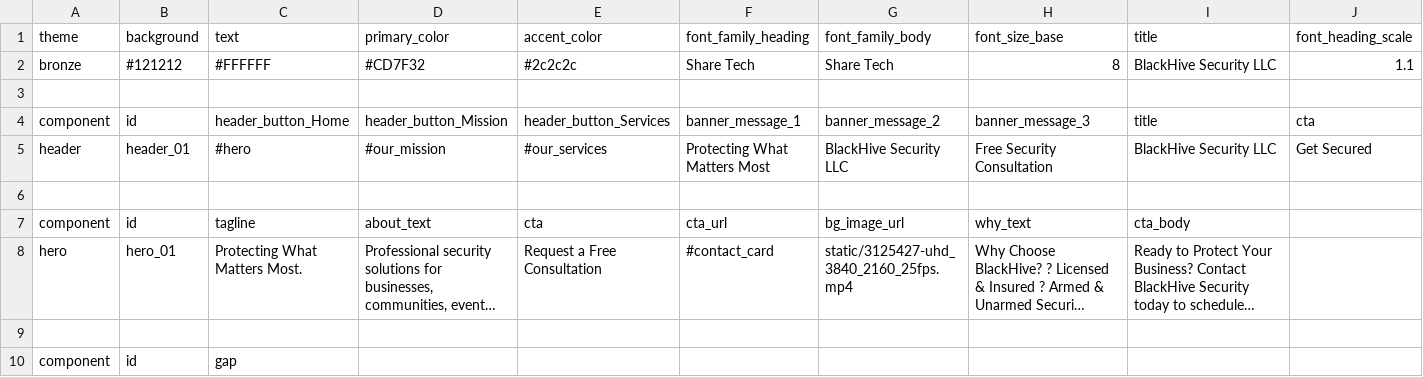
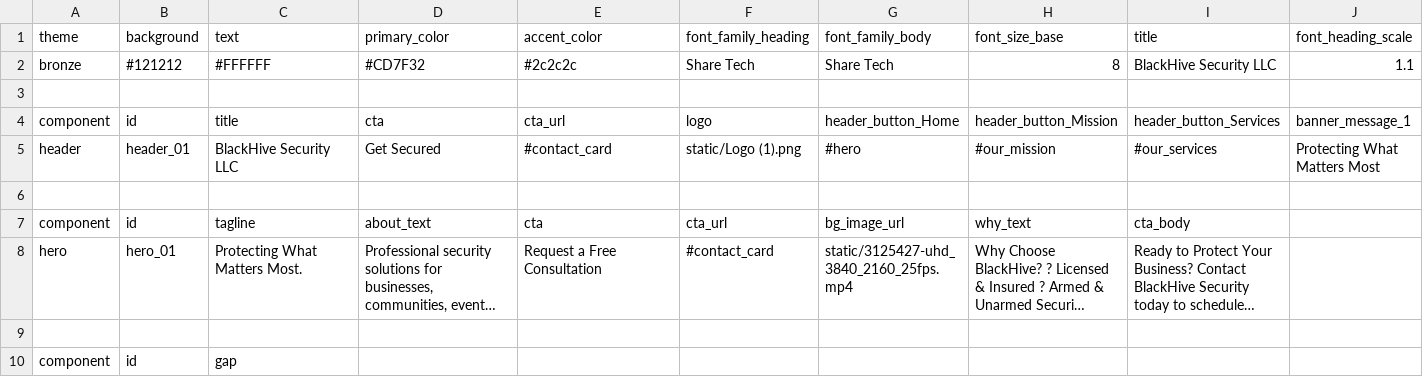
Before and after one commit to innovainformationtechnologies/blackhivesecurityllc, a CSV file: static/sheet.csv, drawn as a sheet; only a part is shown; long unchanged cells end in …; removed rows and columns are numbered as before the commit, all else as after; rows hold the shown columns only; the diff names each change by its address in the sheet, - before the commit and + after, or states it on an @@ line.

```diff
--- a/static/sheet.csv
+++ b/static/sheet.csv
-row 4: component | id | header_button_Home | header_button_Mission | header_button_Services | banner_message_1 | banner_message_2 | banner_message_3 | title | cta
-row 5: header | header_01 | #hero | #our_mission | #our_services | Protecting What Matters Most | BlackHive Security LLC | Free Security Consultation | BlackHive Security LLC | Get Secured
+row 4: component | id | title | cta | cta_url | logo | header_button_Home | header_button_Mission | header_button_Services | banner_message_1
+row 5: header | header_01 | BlackHive Security LLC | Get Secured | #contact_card | static/Logo (1).png | #hero | #our_mission | #our_services | Protecting What Matters Most
```
Also changed, not shown: 16 other files.
